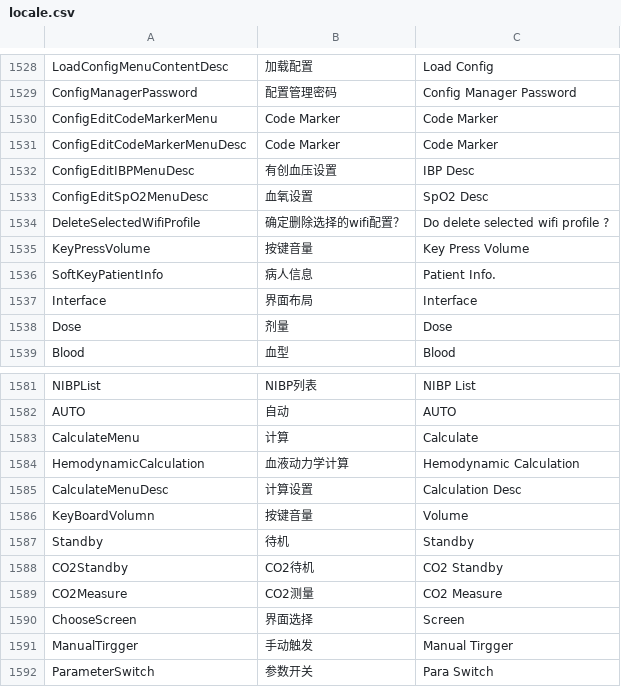
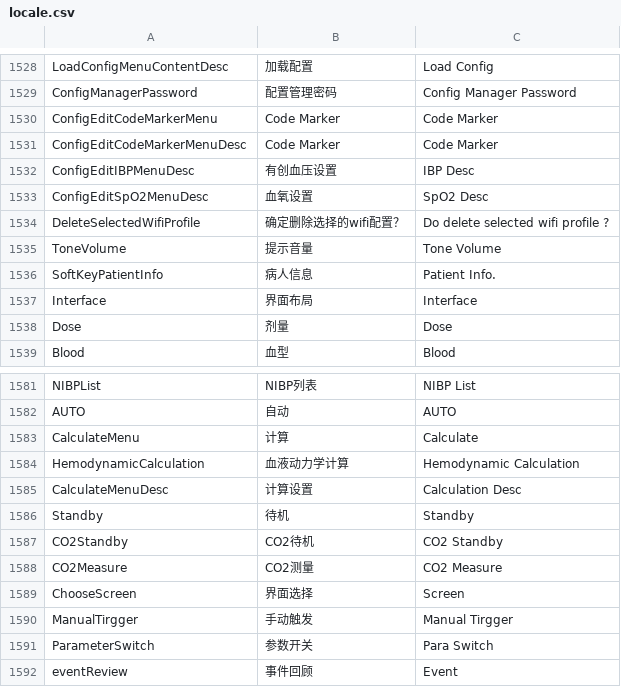
Before and after one commit to 519984307/Appciton, a CSV file: nPM/locale/locale.csv, drawn as a sheet; only a part is shown, gaps mark what is left out; the shorter side is filled out with more unchanged rows.

```diff
--- a/nPM/locale/locale.csv
+++ b/nPM/locale/locale.csv
@@ -1534,3 +1534,3 @@ ConfigEditSpO2MenuDesc,血氧设置,SpO2 Desc
 DeleteSelectedWifiProfile,确定删除选择的wifi配置？, Do delete selected wifi profile ?
-KeyPressVolume,按键音量,Key Press Volume
+ToneVolume,提示音量,Tone Volume
 SoftKeyPatientInfo,病人信息,Patient Info.
@@ -1585,3 +1585,2 @@ HemodynamicCalculation,血液动力学计算,Hemodynamic Calculation
 CalculateMenuDesc,计算设置,Calculation Desc
-KeyBoardVolumn,按键音量,Volume
 Standby,待机,Standby
```
Also changed, not shown: 3 other files.
